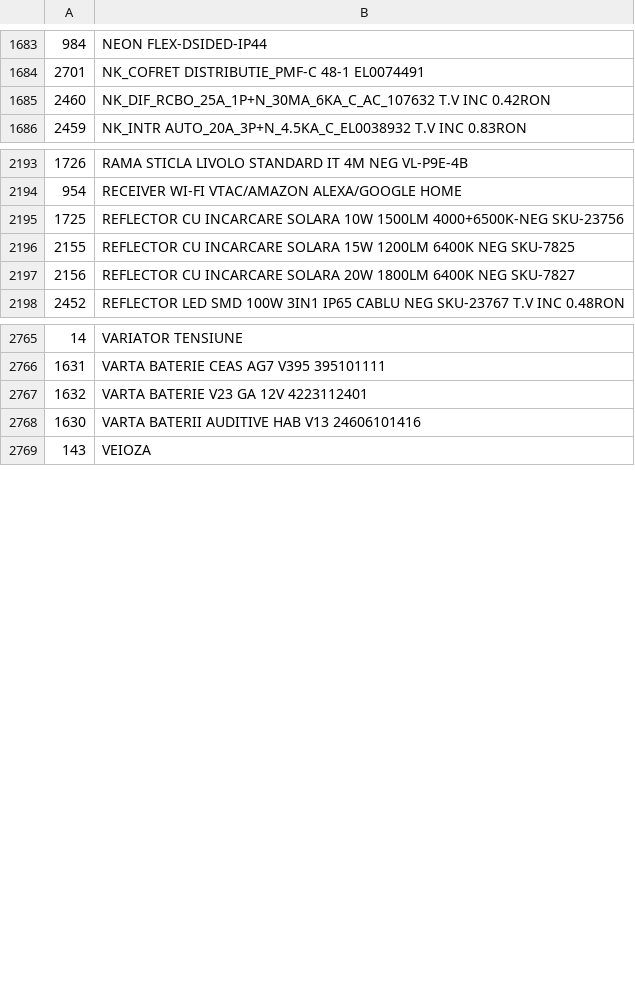
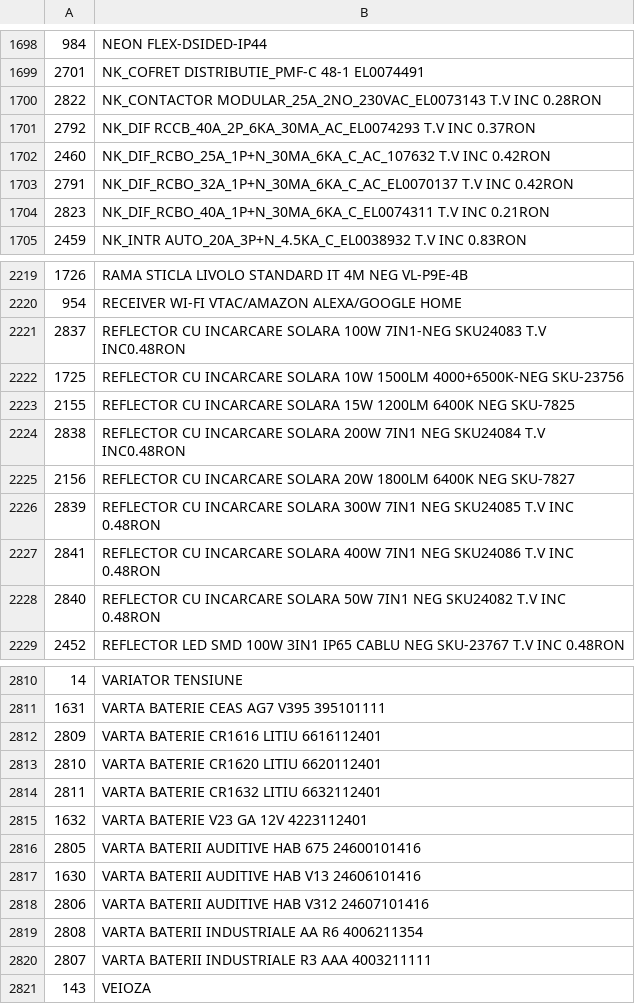
Before and after one commit to Rert90/site-casa-marcat, a CSV file: date.csv, drawn as a sheet; only a part is shown, gaps mark what is left out; the diff covers the shown part only.

Commit message:
Update product descriptions in date.csv

```diff
--- a/date.csv
+++ b/date.csv
@@ -1684,3 +1699,7 @@
 2701;NK_COFRET DISTRIBUTIE_PMF-C 48-1 EL0074491
+2822;NK_CONTACTOR MODULAR_25A_2NO_230VAC_EL0073143 T.V INC 0.28RON
+2792;NK_DIF RCCB_40A_2P_6KA_30MA_AC_EL0074293 T.V INC 0.37RON
 2460;NK_DIF_RCBO_25A_1P+N_30MA_6KA_C_AC_107632 T.V INC 0.42RON
+2791;NK_DIF_RCBO_32A_1P+N_30MA_6KA_C_AC_EL0070137 T.V INC 0.42RON
+2823;NK_DIF_RCBO_40A_1P+N_30MA_6KA_C_EL0074311 T.V INC 0.21RON
 2459;NK_INTR AUTO_20A_3P+N_4.5KA_C_EL0038932 T.V INC 0.83RON
@@ -2194,5 +2220,10 @@
 954;RECEIVER WI-FI VTAC/AMAZON ALEXA/GOOGLE HOME
+2837;REFLECTOR CU INCARCARE SOLARA 100W 7IN1-NEG SKU24083 T.V INC0.48RON
 1725;REFLECTOR CU INCARCARE SOLARA 10W 1500LM 4000+6500K-NEG SKU-23756
 2155;REFLECTOR CU INCARCARE SOLARA 15W 1200LM 6400K NEG SKU-7825
+2838;REFLECTOR CU INCARCARE SOLARA 200W 7IN1 NEG SKU24084 T.V INC0.48RON
 2156;REFLECTOR CU INCARCARE SOLARA 20W 1800LM 6400K NEG SKU-7827
+2839;REFLECTOR CU INCARCARE SOLARA 300W 7IN1 NEG SKU24085 T.V INC 0.48RON
+2841;REFLECTOR CU INCARCARE SOLARA 400W 7IN1 NEG SKU24086 T.V INC 0.48RON
+2840;REFLECTOR CU INCARCARE SOLARA 50W 7IN1 NEG SKU24082 T.V INC 0.48RON
 2452;REFLECTOR LED SMD 100W 3IN1 IP65 CABLU NEG SKU-23767 T.V INC 0.48RON
@@ -2766,4 +2811,11 @@
 1631;VARTA BATERIE CEAS AG7 V395 395101111
+2809;VARTA BATERIE CR1616 LITIU 6616112401
+2810;VARTA BATERIE CR1620 LITIU 6620112401
+2811;VARTA BATERIE CR1632 LITIU 6632112401
 1632;VARTA BATERIE V23 GA 12V 4223112401
+2805;VARTA BATERII AUDITIVE HAB 675 24600101416
 1630;VARTA BATERII AUDITIVE HAB V13 24606101416
+2806;VARTA BATERII AUDITIVE HAB V312 24607101416
+2808;VARTA BATERII INDUSTRIALE AA R6 4006211354
+2807;VARTA BATERII INDUSTRIALE R3 AAA 4003211111
 143;VEIOZA
```
Also changed, not shown: 36 added rows and 3 edited cells elsewhere in this file.
